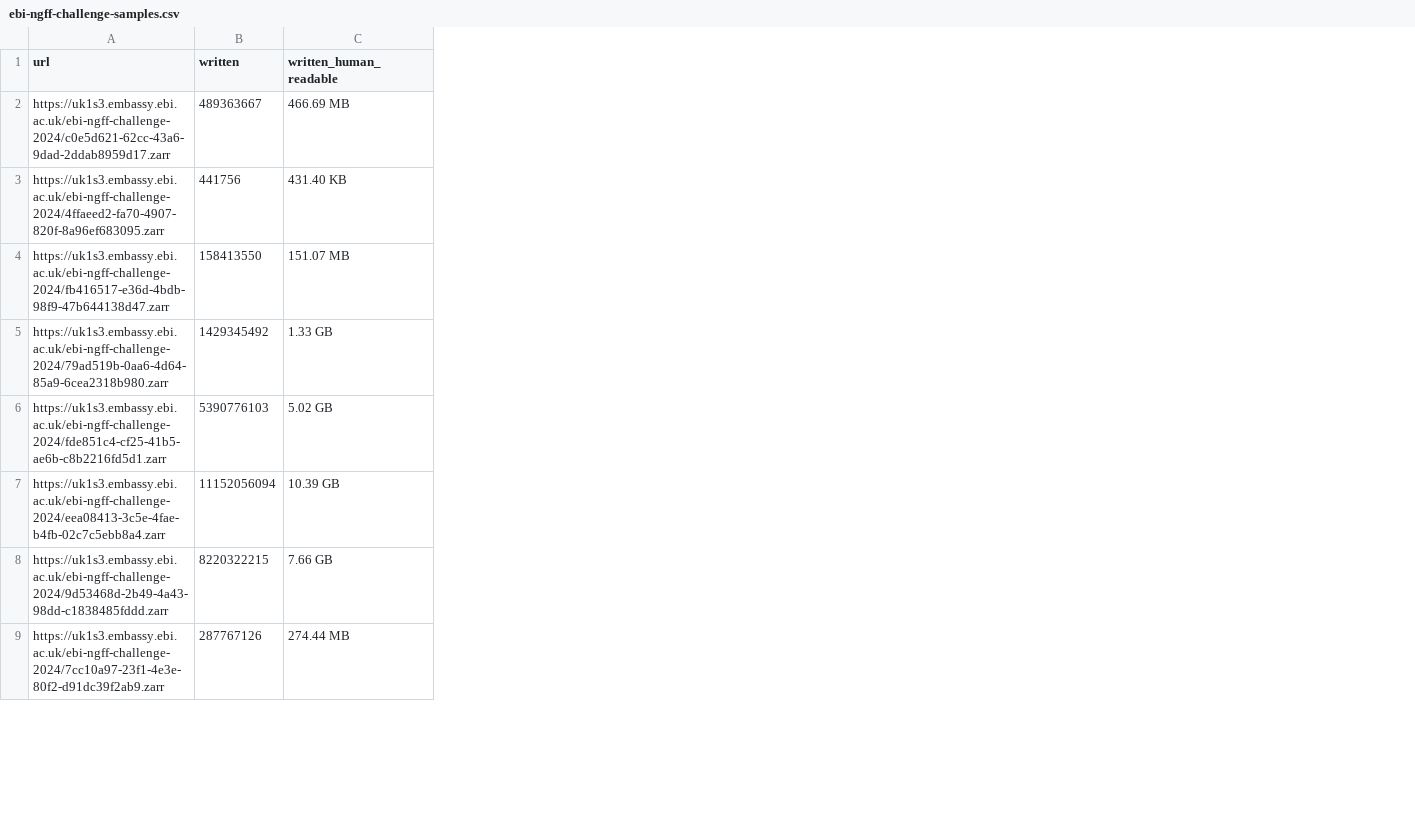
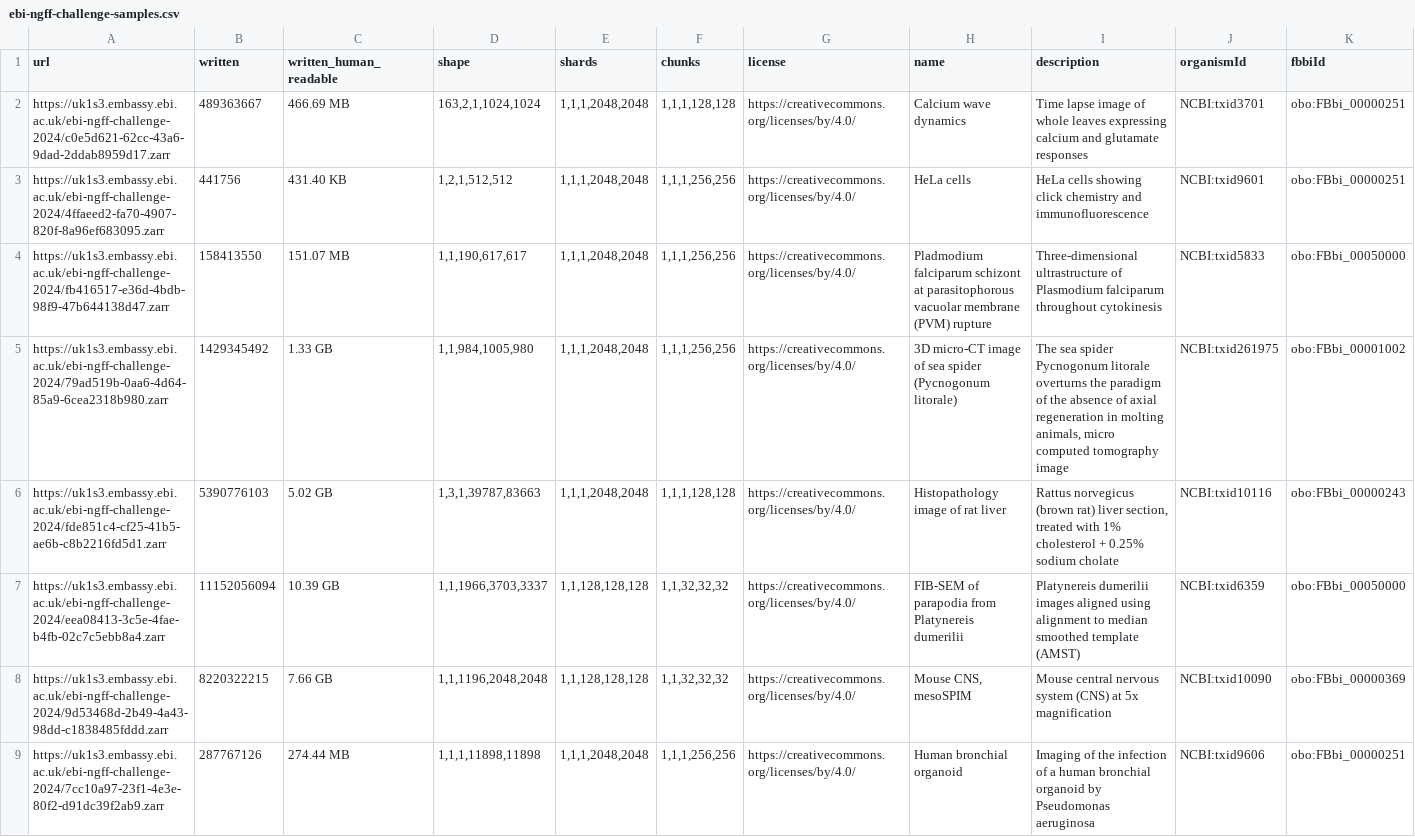
Before and after one commit to ome/ome2024-ngff-challenge, a CSV file: samples/ebi-ngff-challenge-samples.csv, drawn as a sheet; only a part is shown; the diff names each change by its address in the sheet, - before the commit and + after, or states it on an @@ line.

```diff
--- a/samples/ebi-ngff-challenge-samples.csv
+++ b/samples/ebi-ngff-challenge-samples.csv
+column D (shape), rows 2-9: 163,2,1,1024,1024 | 1,2,1,512,512 | 1,1,190,617,617 | 1,1,984,1005,980 | 1,3,1,39787,83663 | 1,1,1966,3703,3337 | 1,1,1196,2048,2048 | 1,1,1,11898,11898
+column E (shards), rows 2-9: 1,1,1,2048,2048 | 1,1,1,2048,2048 | 1,1,1,2048,2048 | 1,1,1,2048,2048 | 1,1,1,2048,2048 | 1,1,128,128,128 | 1,1,128,128,128 | 1,1,1,2048,2048
+column F (chunks), rows 2-9: 1,1,1,128,128 | 1,1,1,256,256 | 1,1,1,256,256 | 1,1,1,256,256 | 1,1,1,128,128 | 1,1,32,32,32 | 1,1,32,32,32 | 1,1,1,256,256
+column G (license), rows 2-9: all https://creativecommons.org/licenses/by/4.0/
+column H (name), rows 2-9: Calcium wave dynamics | HeLa cells | Pladmodium falciparum schizont at parasitophorous vacuolar membrane (PVM) rupture | 3D micro-CT image of sea spider (Pycnogonum litorale) | Histopathology image of rat liver | FIB-SEM of parapodia from Platynereis dumerilii | Mouse CNS, mesoSPIM | Human bronchial organoid
+column I (description), rows 2-9: Time lapse image of whole leaves expressing calcium and glutamate responses | HeLa cells showing click chemistry and immunofluorescence | Three-dimensional ultrastructure of Plasmodium falciparum throughout cytokinesis | The sea spider Pycnogonum litorale overturns the paradigm of the absence of axial regeneration in molting animals, micro computed tomography image | Rattus norvegicus (brown rat) liver section, treated with 1% cholesterol + 0.25% sodium cholate | Platynereis dumerilii images aligned using alignment to median smoothed template (AMST) | Mouse central nervous system (CNS) at 5x magnification | Imaging of the infection of a human bronchial organoid by Pseudomonas aeruginosa
+column J (organismId), rows 2-9: NCBI:txid3701 | NCBI:txid9601 | NCBI:txid5833 | NCBI:txid261975 | NCBI:txid10116 | NCBI:txid6359 | NCBI:txid10090 | NCBI:txid9606
+column K (fbbiId), rows 2-9: obo:FBbi_00000251 | obo:FBbi_00000251 | obo:FBbi_00050000 | obo:FBbi_00001002 | obo:FBbi_00000243 | obo:FBbi_00050000 | obo:FBbi_00000369 | obo:FBbi_00000251
```
Also changed, not shown: samples/idr0033_samples.csv, samples/idr0051_samples.csv, 12 other files.
